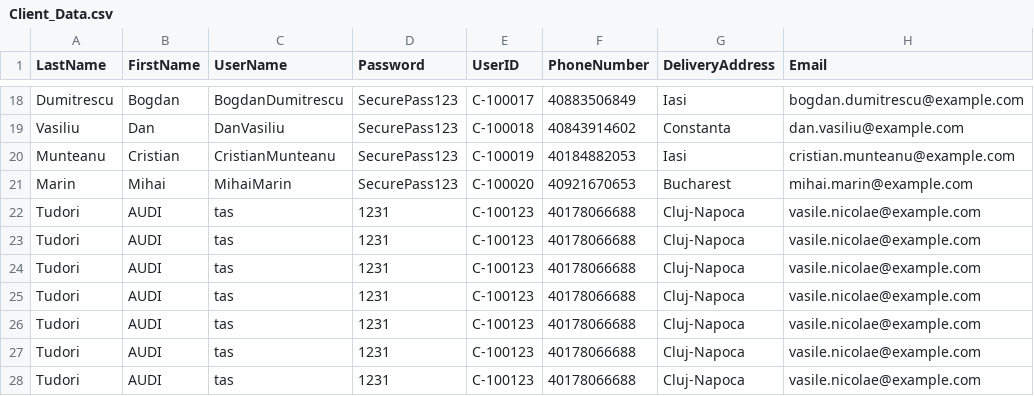
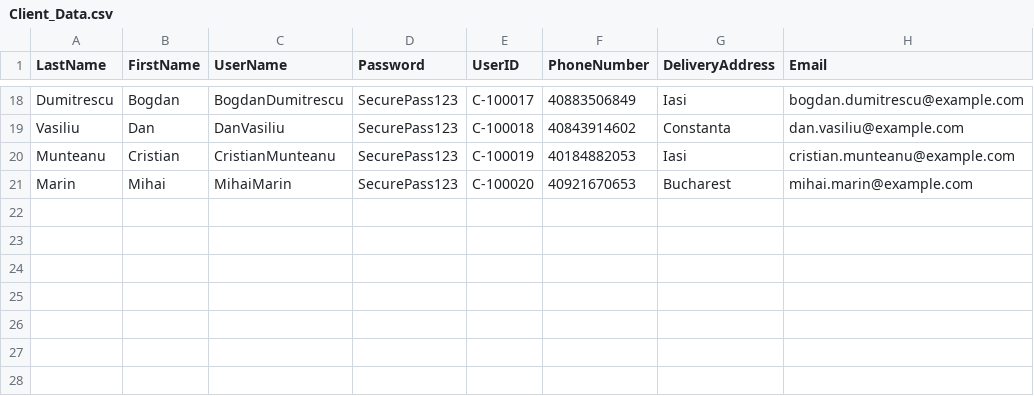
Before and after one commit to Tudorr02/FoodDelivery, a CSV file: res/CSV/Client_Data.csv, drawn as a sheet; only a part is shown, gaps mark what is left out.

```diff
--- a/res/CSV/Client_Data.csv
+++ b/res/CSV/Client_Data.csv
@@ -21,8 +21 @@ Munteanu,Cristian,CristianMunteanu,SecurePass123,C-100019,40184882053,Iasi,crist
 Marin,Mihai,MihaiMarin,SecurePass123,C-100020,40921670653,Bucharest,mihai.marin@example.com
-Tudori,AUDI,tas,1231,C-100123,40178066688,Cluj-Napoca,vasile.nicolae@example.com
-Tudori,AUDI,tas,1231,C-100123,40178066688,Cluj-Napoca,vasile.nicolae@example.com
-Tudori,AUDI,tas,1231,C-100123,40178066688,Cluj-Napoca,vasile.nicolae@example.com
-Tudori,AUDI,tas,1231,C-100123,40178066688,Cluj-Napoca,vasile.nicolae@example.com
-Tudori,AUDI,tas,1231,C-100123,40178066688,Cluj-Napoca,vasile.nicolae@example.com
-Tudori,AUDI,tas,1231,C-100123,40178066688,Cluj-Napoca,vasile.nicolae@example.com
-Tudori,AUDI,tas,1231,C-100123,40178066688,Cluj-Napoca,vasile.nicolae@example.com
```
Also changed, not shown: res/CSV/DeliveryMen_Data.csv, res/CSV/DeliveryOrders_Data.csv, 9 other files.
